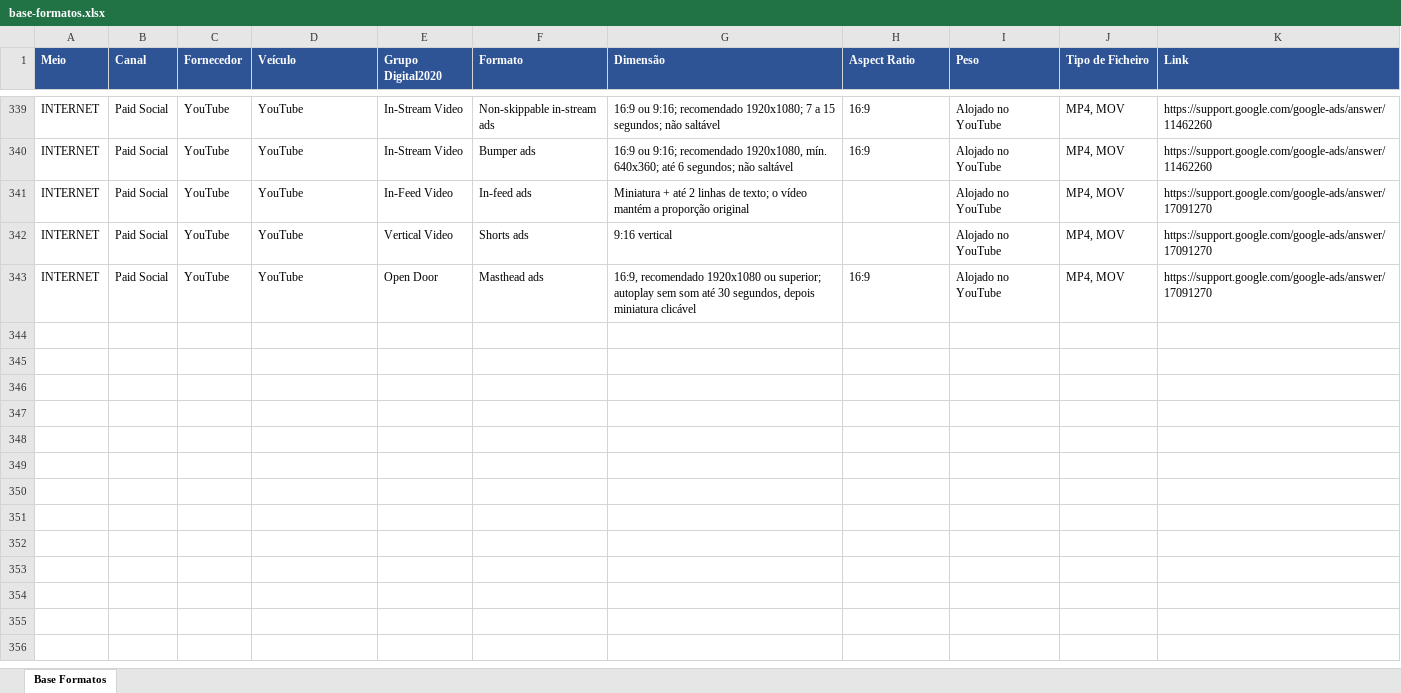
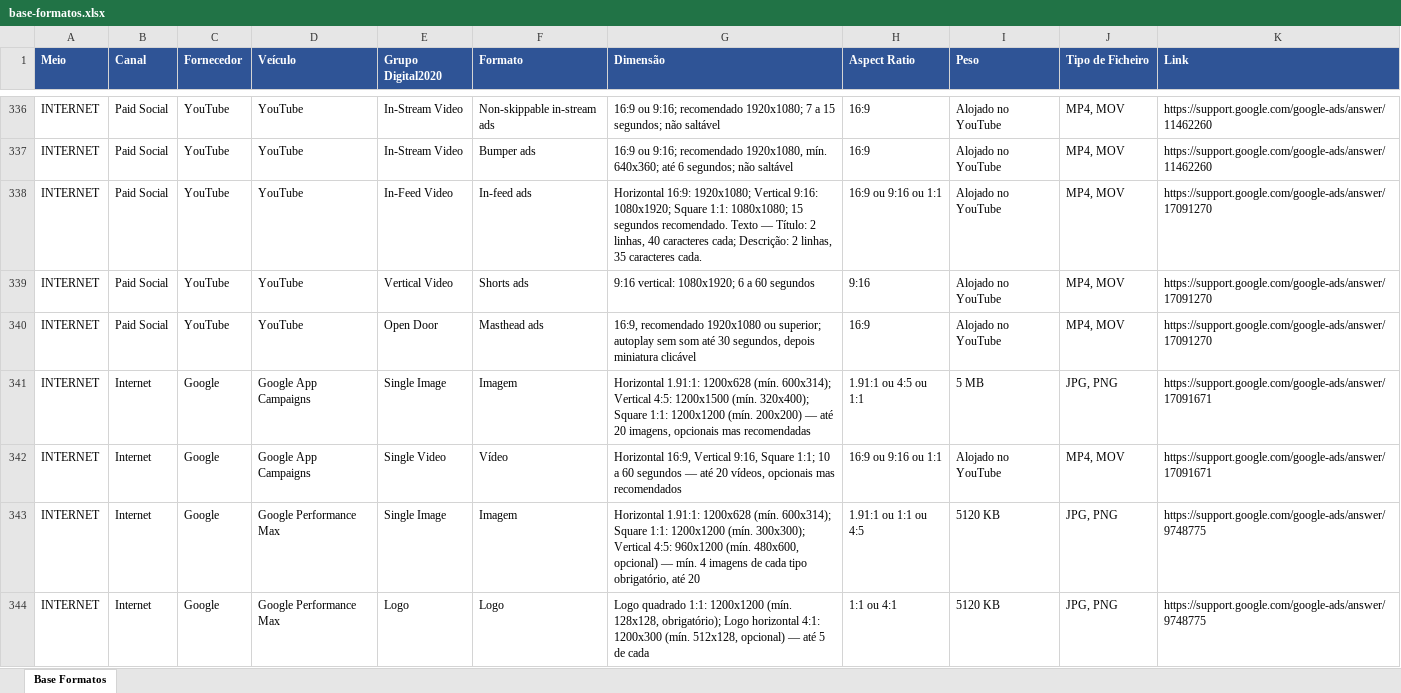
Before and after one commit to claudiarosa00/MS-Builder, an Excel workbook: data/base-formatos.xlsx, sheet Base Formatos, drawn as a sheet; only a part is shown, gaps mark what is left out; values as stored, in another font and other column widths than the file's, no borders; addresses are those after the commit; the diff covers the shown part only; the diff names each change by its address in the sheet, - before the commit and + after, or states it on an @@ line.

```diff
--- a/data/base-formatos.xlsx (sheet Base Formatos)
+++ b/data/base-formatos.xlsx (sheet Base Formatos)
-G338 (Dimensão): Miniatura + até 2 linhas de texto; o vídeo mantém a proporção original
+G338 (Dimensão): Horizontal 16:9: 1920x1080; Vertical 9:16: 1080x1920; Square 1:1: 1080x1080; 15 segundos recomendado. Texto — Título: 2 linhas, 40 caracteres cada; Descrição: 2 linhas, 35 caracteres cada.
-H338 (Aspect Ratio): (empty)
+H338 (Aspect Ratio): 16:9 ou 9:16 ou 1:1
-G339 (Dimensão): 9:16 vertical
+G339 (Dimensão): 9:16 vertical: 1080x1920; 6 a 60 segundos
-H339 (Aspect Ratio): (empty)
+H339 (Aspect Ratio): 9:16
+row 341: INTERNET | Internet | Google | Google App Campaigns | Single Image | Imagem | Horizontal 1.91:1: 1200x628 (mín. 600x314); Vertical 4:5: 1200x1500 (mín. 320x400); Square 1:1: 1200x1200 (mín. 200x200) — até 20 imagens, opcionais mas recomendadas | 1.91:1 ou 4:5 ou 1:1 | 5 MB | JPG, PNG | https://support.google.com/google-ads/answer/17091671
+row 342: INTERNET | Internet | Google | Google App Campaigns | Single Video | Vídeo | Horizontal 16:9, Vertical 9:16, Square 1:1; 10 a 60 segundos — até 20 vídeos, opcionais mas recomendados | 16:9 ou 9:16 ou 1:1 | Alojado no YouTube | MP4, MOV | https://support.google.com/google-ads/answer/17091671
+row 343: INTERNET | Internet | Google | Google Performance Max | Single Image | Imagem | Horizontal 1.91:1: 1200x628 (mín. 600x314); Square 1:1: 1200x1200 (mín. 300x300); Vertical 4:5: 960x1200 (mín. 480x600, opcional) — mín. 4 imagens de cada tipo obrigatório, até 20 | 1.91:1 ou 1:1 ou 4:5 | 5120 KB | JPG, PNG | https://support.google.com/google-ads/answer/9748775
+row 344: INTERNET | Internet | Google | Google Performance Max | Logo | Logo | Logo quadrado 1:1: 1200x1200 (mín. 128x128, obrigatório); Logo horizontal 4:1: 1200x300 (mín. 512x128, opcional) — até 5 de cada | 1:1 ou 4:1 | 5120 KB | JPG, PNG | https://support.google.com/google-ads/answer/9748775
```
Also changed, not shown: 7 added rows, 3 removed rows and 12 edited cells elsewhere in this sheet.
